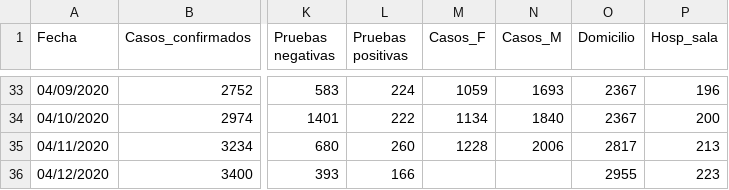
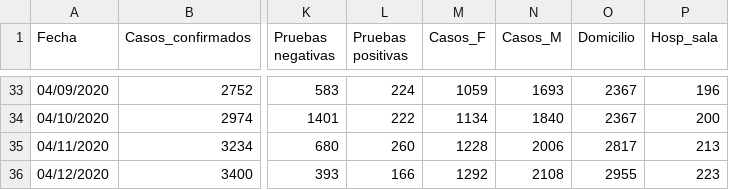
Before and after one commit to c0t088/Covid19-Panama, a CSV file: data_covid_pma_dia.csv, drawn as a sheet; only a part is shown, gaps mark what is left out; the diff names each change by its address in the sheet, - before the commit and + after, or states it on an @@ line.

Commit message:
Update data_covid_pma_dia.csv

```diff
--- a/data_covid_pma_dia.csv
+++ b/data_covid_pma_dia.csv
-M36 (Casos_F): (empty)
+M36 (Casos_F): 1292
-N36 (Casos_M): (empty)
+N36 (Casos_M): 2108
```
